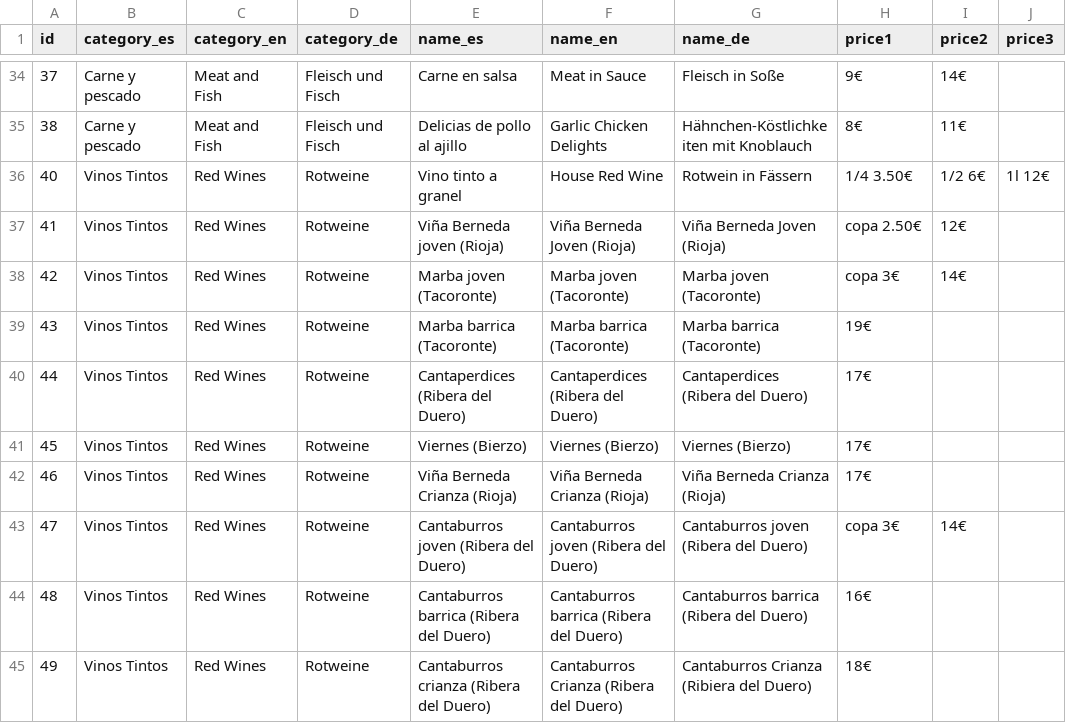
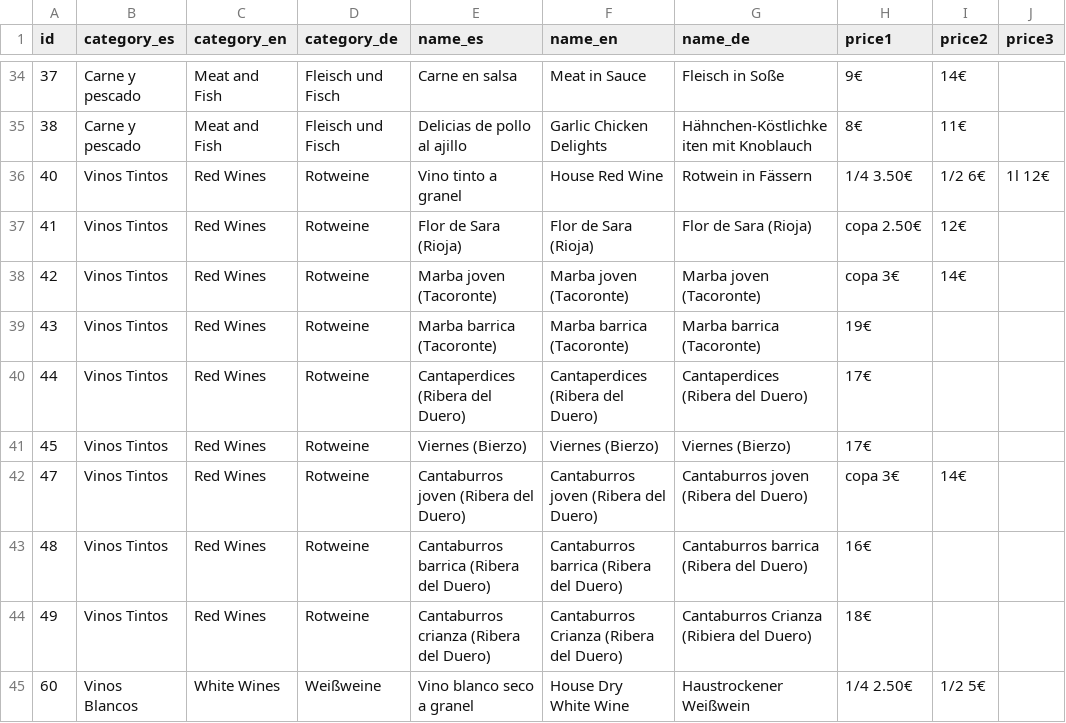
Before and after one commit to halprez/tascalacarambola, a CSV file: data/menu.csv, drawn as a sheet; only a part is shown, gaps mark what is left out; the shorter side is filled out with more unchanged rows.

```diff
--- a/data/menu.csv
+++ b/data/menu.csv
@@ -36,3 +36,3 @@ id,category_es,category_en,category_de,name_es,name_en,name_de,price1,price2,pri
 40,Vinos Tintos,Red Wines,Rotweine,Vino tinto a granel,House Red Wine,Rotwein in Fässern,1/4 3.50€,1/2 6€,1l 12€
-41,Vinos Tintos,Red Wines,Rotweine,Viña Berneda joven (Rioja),Viña Berneda Joven (Rioja),Viña Berneda Joven (Rioja),copa 2.50€,12€,
+41,Vinos Tintos,Red Wines,Rotweine,Flor de Sara (Rioja),Flor de Sara (Rioja),Flor de Sara (Rioja),copa 2.50€,12€,
 42,Vinos Tintos,Red Wines,Rotweine,Marba joven (Tacoronte),Marba joven (Tacoronte),Marba joven (Tacoronte),copa 3€,14€,
@@ -41,3 +41,2 @@ id,category_es,category_en,category_de,name_es,name_en,name_de,price1,price2,pri
 45,Vinos Tintos,Red Wines,Rotweine,Viernes (Bierzo),Viernes (Bierzo),Viernes (Bierzo),17€,,
-46,Vinos Tintos,Red Wines,Rotweine,Viña Berneda Crianza (Rioja),Viña Berneda Crianza (Rioja),Viña Berneda Crianza (Rioja),17€,,
 47,Vinos Tintos,Red Wines,Rotweine,Cantaburros joven (Ribera del Duero),Cantaburros joven (Ribera del Duero),Cantaburros joven (Ribera del Duero),copa 3€,14€,
```
Also changed, not shown: 1 other file.
